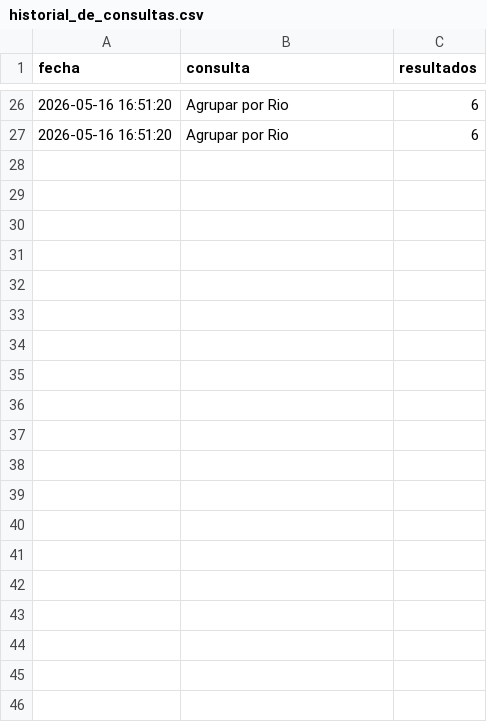
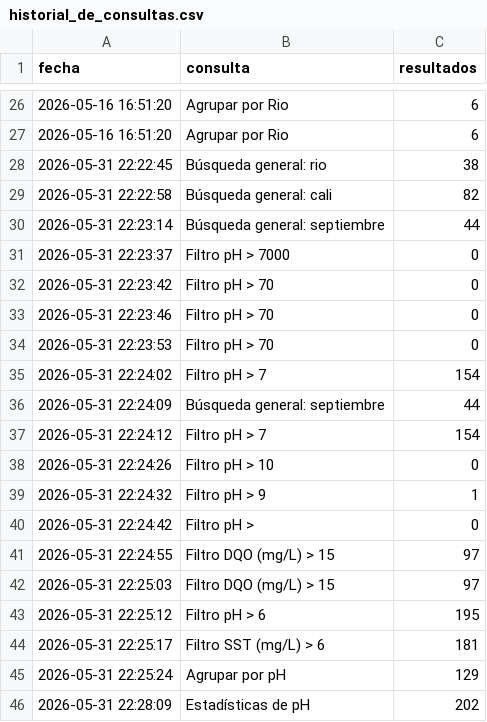
Before and after one commit to StivenBecerra/Analizador-de-Calidad-del-Agua-en-Cali, a CSV file: data/historial_de_consultas.csv, drawn as a sheet; only a part is shown, gaps mark what is left out; the diff covers the shown part only.

```diff
--- a/data/historial_de_consultas.csv
+++ b/data/historial_de_consultas.csv
@@ -27 +27,20 @@ fecha,consulta,resultados
 2026-05-16 16:51:20,Agrupar por Rio,6
+2026-05-31 22:22:45,Búsqueda general: rio,38
+2026-05-31 22:22:58,Búsqueda general: cali,82
+2026-05-31 22:23:14,Búsqueda general: septiembre,44
+2026-05-31 22:23:37,Filtro pH > 7000,0
+2026-05-31 22:23:42,Filtro pH > 70,0
+2026-05-31 22:23:46,Filtro pH > 70,0
+2026-05-31 22:23:53,Filtro pH > 70,0
+2026-05-31 22:24:02,Filtro pH > 7,154
+2026-05-31 22:24:09,Búsqueda general: septiembre,44
+2026-05-31 22:24:12,Filtro pH > 7,154
+2026-05-31 22:24:26,Filtro pH > 10,0
+2026-05-31 22:24:32,Filtro pH > 9,1
+2026-05-31 22:24:42,Filtro pH > ,0
+2026-05-31 22:24:55,Filtro DQO (mg/L) > 15,97
+2026-05-31 22:25:03,Filtro DQO (mg/L) > 15,97
+2026-05-31 22:25:12,Filtro pH > 6,195
+2026-05-31 22:25:17,Filtro SST (mg/L) > 6,181
+2026-05-31 22:25:24,Agrupar por pH,129
+2026-05-31 22:28:09,Estadísticas de pH,202
```
Also changed, not shown: 16 added rows elsewhere in this file, 5 other files.
